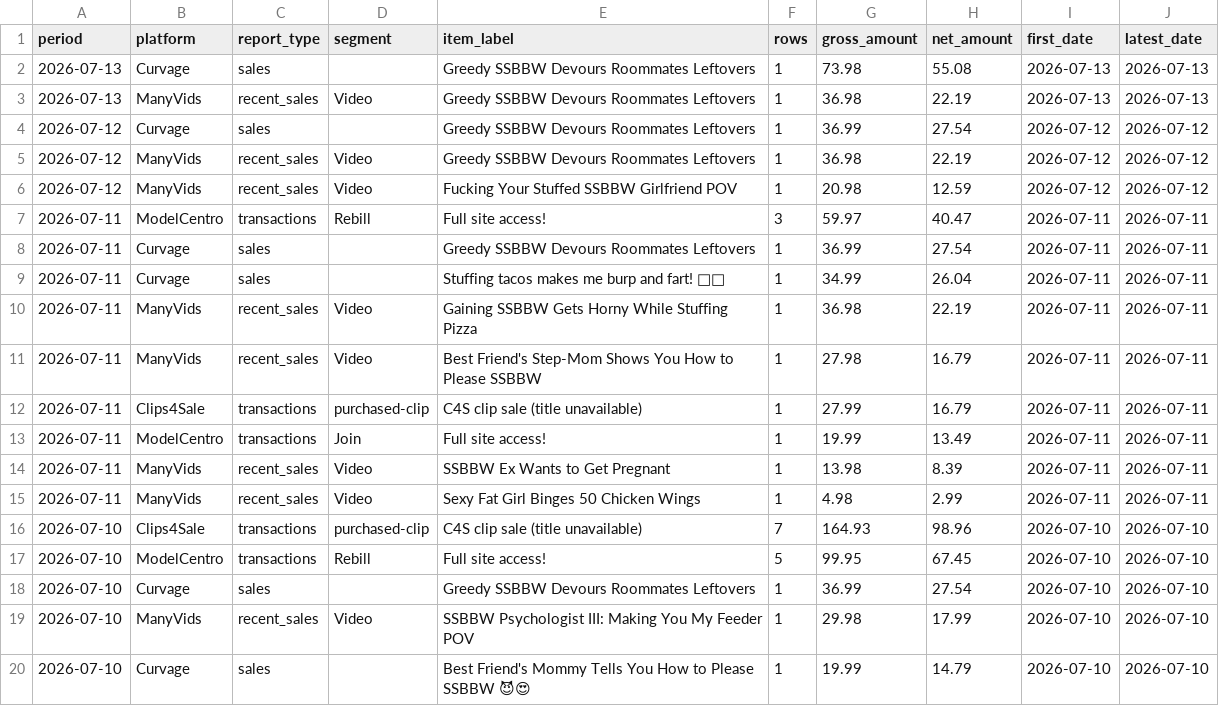
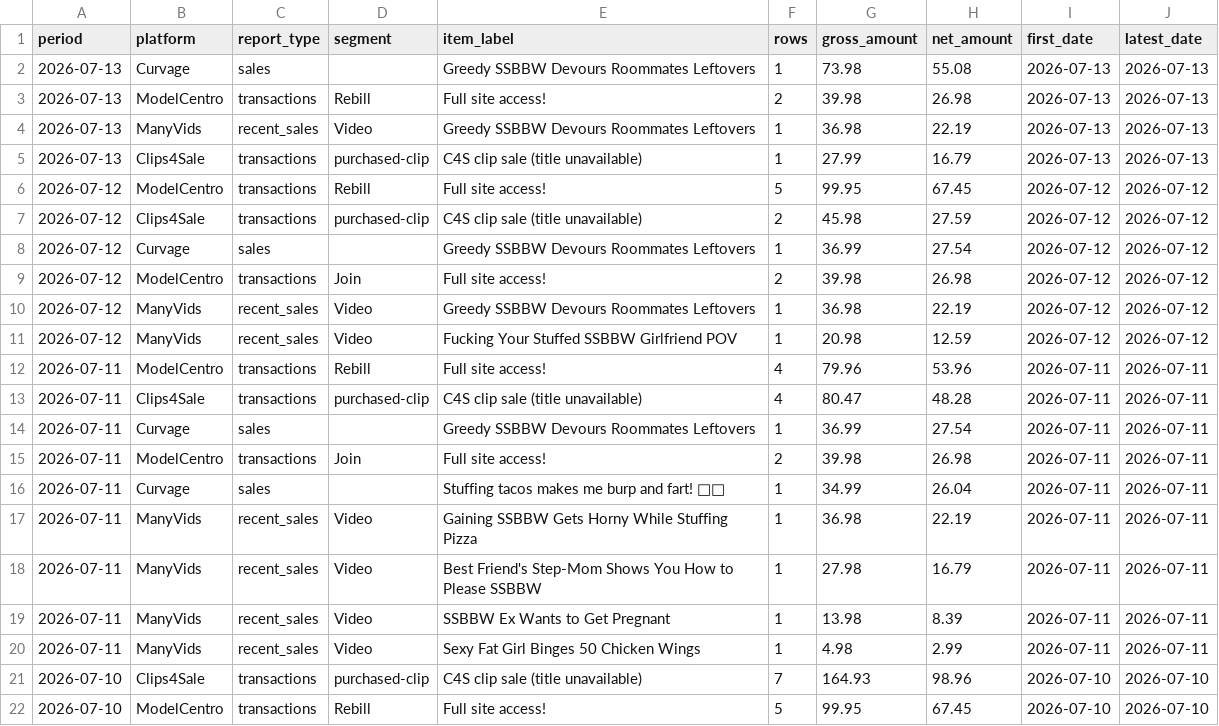
Before and after one commit to Trippaeon3/creator-sales-dashboard-public-2ba6b9a86c53, a CSV file: data/daily_item_sales.csv, drawn as a sheet; only a part is shown; the shorter side is filled out with more unchanged rows.

Commit message:
Refresh public creator sales dashboard mirror

```diff
--- a/data/daily_item_sales.csv
+++ b/data/daily_item_sales.csv
@@ -2,8 +2,15 @@ period,platform,report_type,segment,item_label,rows,gross_amount,net_amount,firs
 2026-07-13,Curvage,sales,,Greedy SSBBW Devours Roommates Leftovers,1,73.98,55.08,2026-07-13,2026-07-13
+2026-07-13,ModelCentro,transactions,Rebill,Full site access!,2,39.98,26.98,2026-07-13,2026-07-13
 2026-07-13,ManyVids,recent_sales,Video,Greedy SSBBW Devours Roommates Leftovers,1,36.98,22.19,2026-07-13,2026-07-13
+2026-07-13,Clips4Sale,transactions,purchased-clip,C4S clip sale (title unavailable),1,27.99,16.79,2026-07-13,2026-07-13
+2026-07-12,ModelCentro,transactions,Rebill,Full site access!,5,99.95,67.45,2026-07-12,2026-07-12
+2026-07-12,Clips4Sale,transactions,purchased-clip,C4S clip sale (title unavailable),2,45.98,27.59,2026-07-12,2026-07-12
 2026-07-12,Curvage,sales,,Greedy SSBBW Devours Roommates Leftovers,1,36.99,27.54,2026-07-12,2026-07-12
+2026-07-12,ModelCentro,transactions,Join,Full site access!,2,39.98,26.98,2026-07-12,2026-07-12
 2026-07-12,ManyVids,recent_sales,Video,Greedy SSBBW Devours Roommates Leftovers,1,36.98,22.19,2026-07-12,2026-07-12
 2026-07-12,ManyVids,recent_sales,Video,Fucking Your Stuffed SSBBW Girlfriend POV,1,20.98,12.59,2026-07-12,2026-07-12
-2026-07-11,ModelCentro,transactions,Rebill,Full site access!,3,59.97,40.47,2026-07-11,2026-07-11
+2026-07-11,ModelCentro,transactions,Rebill,Full site access!,4,79.96,53.96,2026-07-11,2026-07-11
+2026-07-11,Clips4Sale,transactions,purchased-clip,C4S clip sale (title unavailable),4,80.47,48.28,2026-07-11,2026-07-11
 2026-07-11,Curvage,sales,,Greedy SSBBW Devours Roommates Leftovers,1,36.99,27.54,2026-07-11,2026-07-11
+2026-07-11,ModelCentro,transactions,Join,Full site access!,2,39.98,26.98,2026-07-11,2026-07-11
 2026-07-11,Curvage,sales,,Stuffing tacos makes me burp and fart! 🌮💨,1,34.99,26.04,2026-07-11,2026-07-11
@@ -11,4 +18,2 @@ period,platform,report_type,segment,item_label,rows,gross_amount,net_amount,firs
 2026-07-11,ManyVids,recent_sales,Video,Best Friend's Step-Mom Shows You How to Please SSBBW,1,27.98,16.79,2026-07-11,2026-07-11
-2026-07-11,Clips4Sale,transactions,purchased-clip,C4S clip sale (title unavailable),1,27.99,16.79,2026-07-11,2026-07-11
-2026-07-11,ModelCentro,transactions,Join,Full site access!,1,19.99,13.49,2026-07-11,2026-07-11
 2026-07-11,ManyVids,recent_sales,Video,SSBBW Ex Wants to Get Pregnant,1,13.98,8.39,2026-07-11,2026-07-11
```
Also changed, not shown: data/canonical_source_freshness.csv, data/daily_platform_sales.csv, 28 other files.
